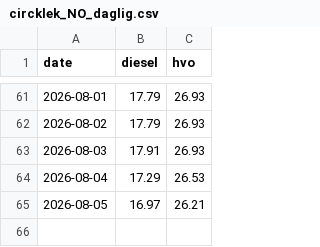
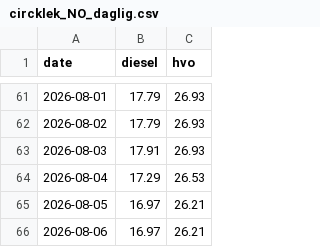
Before and after one commit to chl0r0f0rm/drivstoffdashbord, a CSV file: data/circklek_NO_daglig.csv, drawn as a sheet; only a part is shown, gaps mark what is left out; the diff names each change by its address in the sheet, - before the commit and + after, or states it on an @@ line.

```diff
--- a/data/circklek_NO_daglig.csv
+++ b/data/circklek_NO_daglig.csv
+row 66: 2026-08-06 | 16.97 | 26.21
```
